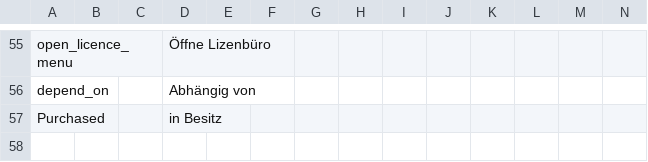
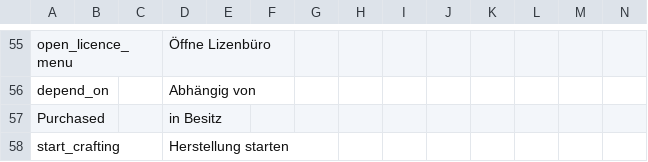
Before and after one commit to ihr-it-projekt/DayZLife, a CSV file: DayZLife/stringtable.csv, drawn as a sheet; only a part is shown, gaps mark what is left out; rows hold the shown columns only; the diff names each change by its address in the sheet, - before the commit and + after, or states it on an @@ line.

```diff
--- a/DayZLife/stringtable.csv
+++ b/DayZLife/stringtable.csv
+row 58: start_crafting |  |  | Herstellung starten
```
Also changed, not shown: 1 other file.
